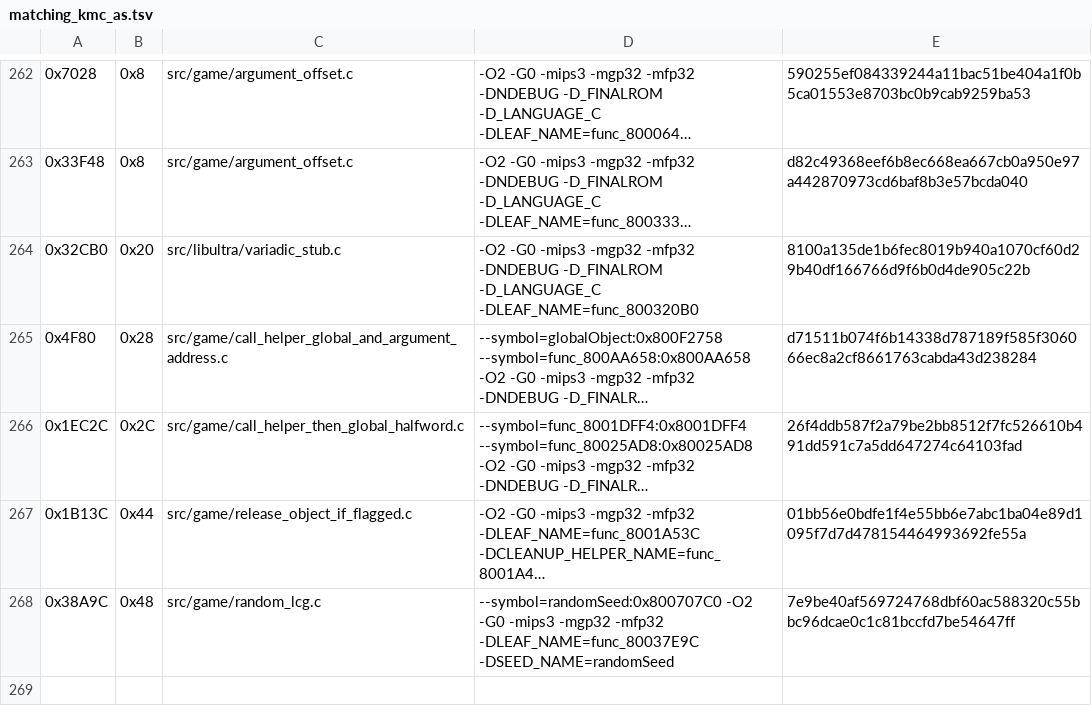
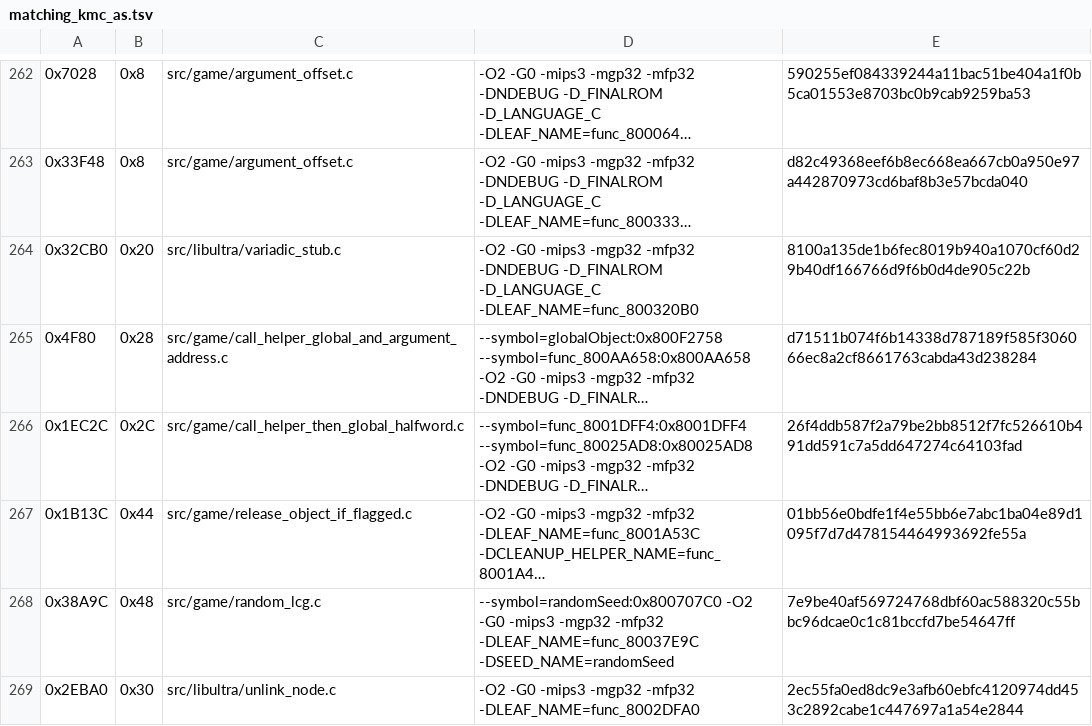
Before and after one commit to TheGh0stShip/Sydney-2000-N64-Prototype, a TSV file: config/matching_kmc_as.tsv, drawn as a sheet; only a part is shown, gaps mark what is left out; long unchanged cells end in ….

Commit message:
Match linked-list unlink leaf

```diff
--- a/config/matching_kmc_as.tsv
+++ b/config/matching_kmc_as.tsv
@@ -268 +268,2 @@
 0x38A9C	0x48	src/game/random_lcg.c	--symbol=randomSeed:0x800707C0 -O2 -G0 -mips3 -mgp32 -mfp32 -DLEAF_NAME=func_80037E9C -DSEED_NAME=randomSeed	7e9be40af569724768dbf60ac588320c55bbc96dcae0c1c81bccfd7be54647ff
+0x2EBA0	0x30	src/libultra/unlink_node.c	-O2 -G0 -mips3 -mgp32 -mfp32 -DLEAF_NAME=func_8002DFA0	2ec55fa0ed8dc9e3afb60ebfc4120974dd453c2892cabe1c447697a1a54e2844
```
Also changed, not shown: 2 other files.
